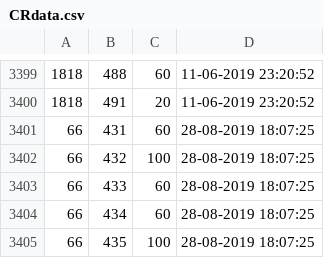
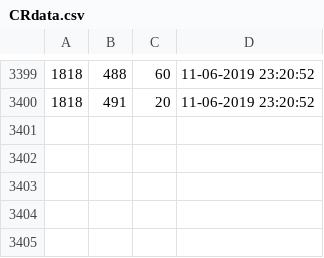
Before and after one commit to ayoubGL/Master_thesis_Country_RS, a CSV file: master_thesis/static/CRdata.csv, drawn as a sheet; only a part is shown, gaps mark what is left out.

Commit message:
https://github.com/ayoubGL/Master_thesis_Django.git

```diff
--- a/master_thesis/static/CRdata.csv
+++ b/master_thesis/static/CRdata.csv
@@ -3400,6 +3400 @@
 1818,491,20,11-06-2019 23:20:52
-66,431,60,28-08-2019 18:07:25
-66,432,100,28-08-2019 18:07:25
-66,433,60,28-08-2019 18:07:25
-66,434,60,28-08-2019 18:07:25
-66,435,100,28-08-2019 18:07:25
```
Also changed, not shown: 7 other files.
